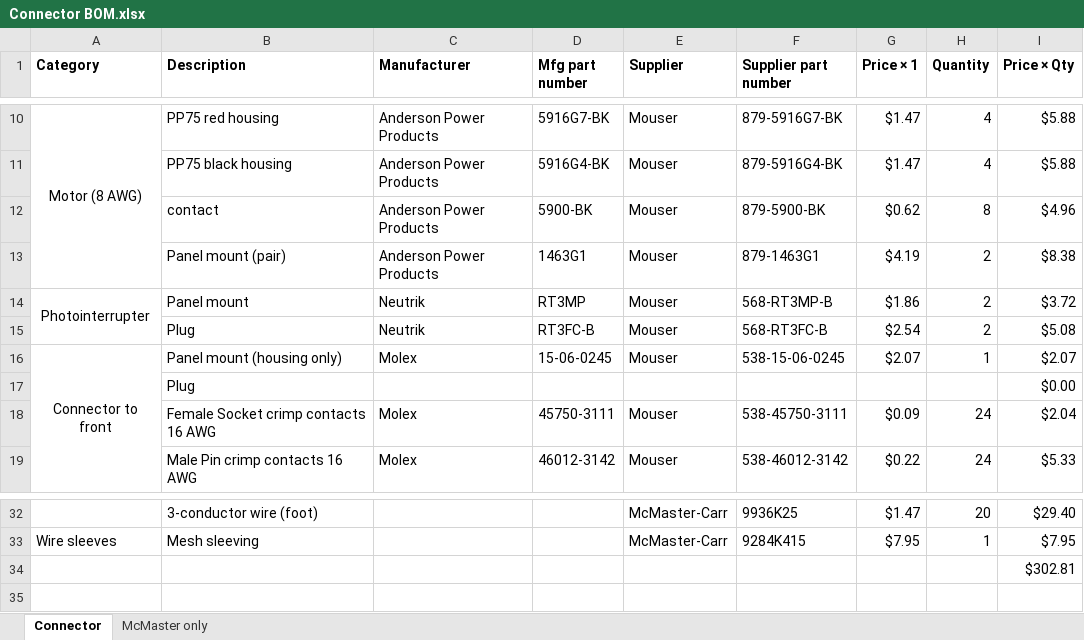
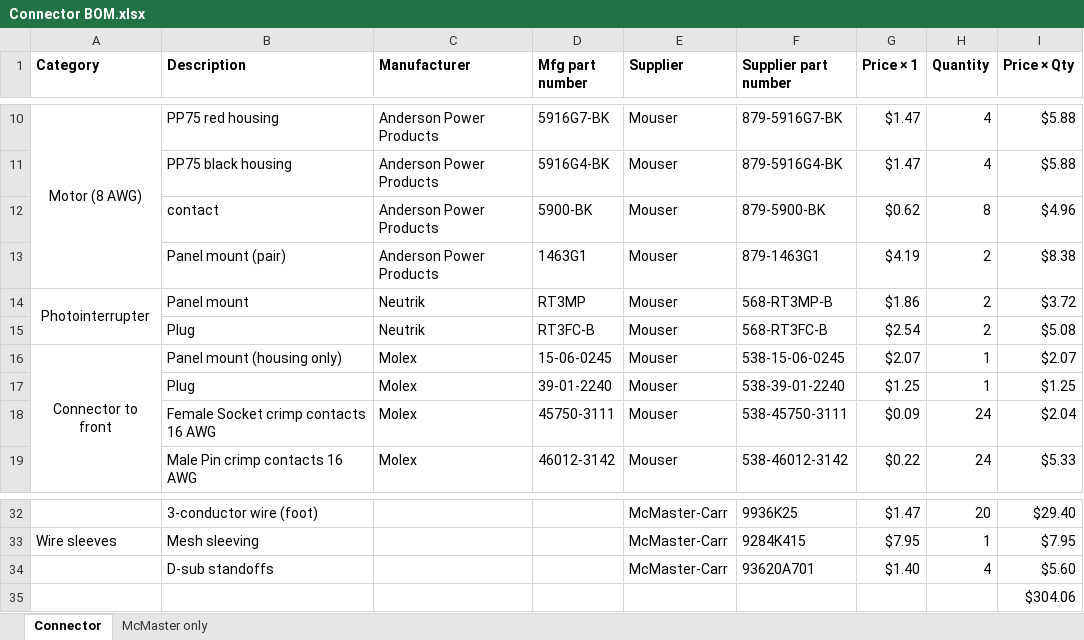
Before and after one commit to stewdk/pwct, an Excel workbook: hardware/Connector BOM.xlsx, sheet Connector, drawn as a sheet; only a part is shown, gaps mark what is left out; values as stored, in another font and other column widths than the file's, no borders; removed rows and columns are numbered as before the commit, all else as after; the diff names each change by its address in the sheet, - before the commit and + after, or states it on an @@ line.

```diff
--- a/hardware/Connector BOM.xlsx (sheet Connector)
+++ b/hardware/Connector BOM.xlsx (sheet Connector)
-row 17:  | Plug |  |  |  |  |  |  | $0.00
+row 17:  | Plug | Molex | 39-01-2240 | Mouser | 538-39-01-2240 | $1.25 | 1 | $1.25
+row 34:  | D-sub standoffs |  |  | McMaster-Carr | 93620A701 | $1.40 | 4 | $5.60
-I35 (Price × Qty): $302.81
+I35 (Price × Qty): $304.06
```
Also changed, not shown: hardware/Wheelchair Receiver BOM.xlsx.
